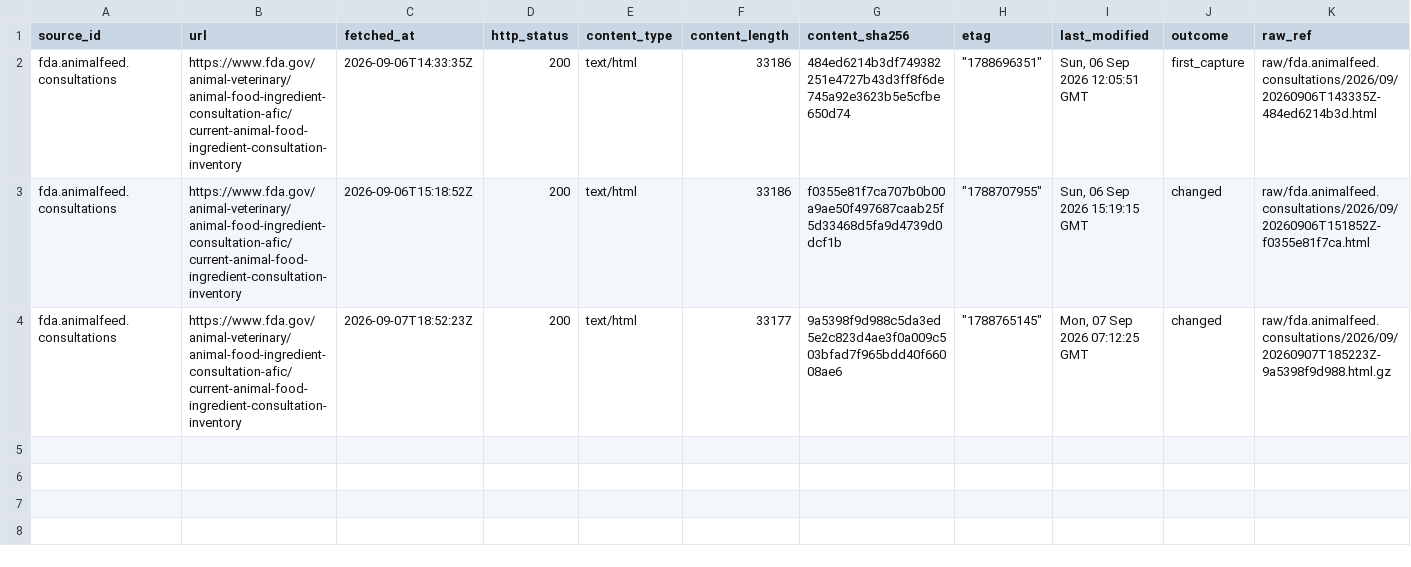
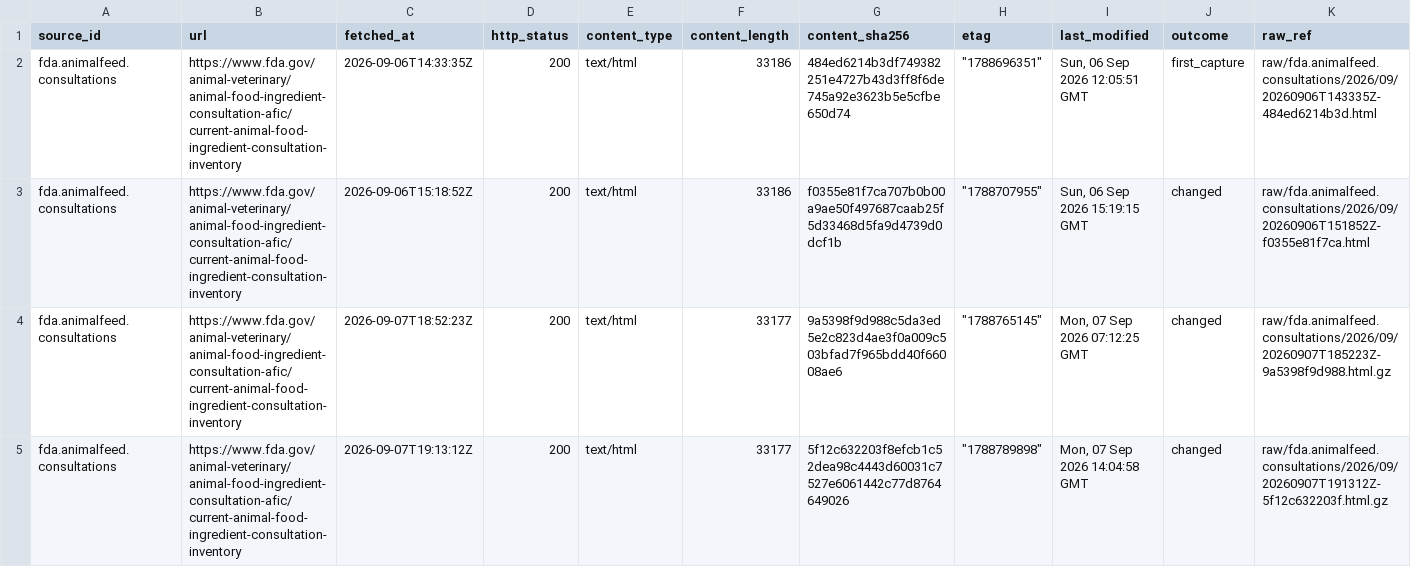
Before and after one commit to q3dresearch/wss-food-trace, a CSV file: manifest/fda.animalfeed.consultations/2026-09.csv, drawn as a sheet; only a part is shown; rows hold the shown columns only; the diff names each change by its address in the sheet, - before the commit and + after, or states it on an @@ line.

```diff
--- a/manifest/fda.animalfeed.consultations/2026-09.csv
+++ b/manifest/fda.animalfeed.consultations/2026-09.csv
+row 5: fda.animalfeed.consultations | https://www.fda.gov/animal-veterinary/animal-food-ingredient-consultation-afic/current-animal-food-ingredient-consultation-inventory | 2026-09-07T19:13:12Z | 200 | text/html | 33177 | 5f12c632203f8efcb1c52dea98c4443d60031c7527e6061442c77d8764649026 | "1788789898" | Mon, 07 Sep 2026 14:04:58 GMT | changed | raw/fda.animalfeed.consultations/2026/09/20260907T191312Z-5f12c632203f.html.gz
```
Also changed, not shown: manifest/fda.additives.notgras/2026-09.csv, manifest/fda.additives.petitions/2026-09.csv, 2 other files.
